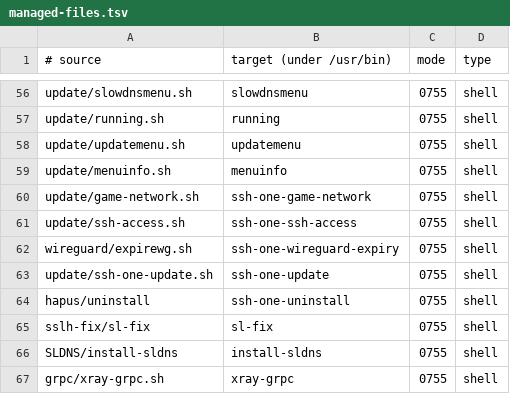
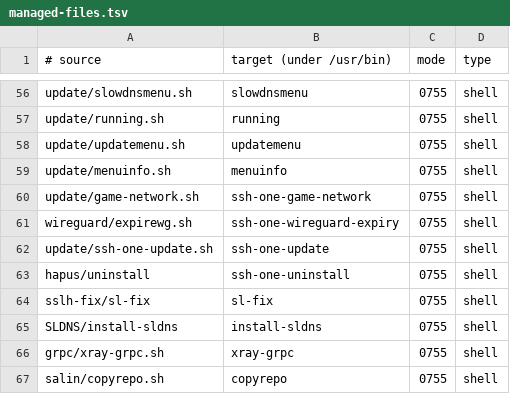
Before and after one commit to Phechr-2025/SSH-one, a TSV file: update/managed-files.tsv, drawn as a sheet; only a part is shown, gaps mark what is left out; the shorter side is filled out with more unchanged rows.

```diff
--- a/update/managed-files.tsv
+++ b/update/managed-files.tsv
@@ -60,3 +60,2 @@ update/menuinfo.sh	menuinfo	0755	shell
 update/game-network.sh	ssh-one-game-network	0755	shell
-update/ssh-access.sh	ssh-one-ssh-access	0755	shell
 wireguard/expirewg.sh	ssh-one-wireguard-expiry	0755	shell
```
Also changed, not shown: 13 other files.
